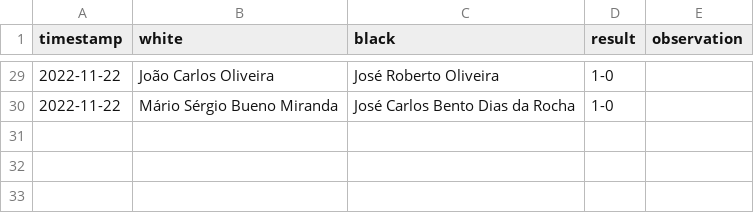
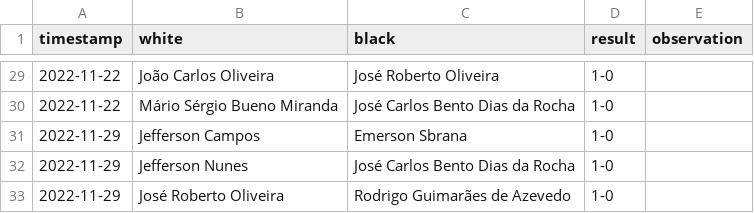
Before and after one commit to foguinhoperuca/jeffchess, a CSV file: data/padoca_cup_2022.csv, drawn as a sheet; only a part is shown, gaps mark what is left out; the diff names each change by its address in the sheet, - before the commit and + after, or states it on an @@ line.

Commit message:
feat(PADOCA CUP 2022): Games.
Until 2022-11-28

```diff
--- a/data/padoca_cup_2022.csv
+++ b/data/padoca_cup_2022.csv
+row 31: 2022-11-29 | Jefferson Campos | Emerson Sbrana | 1-0
+row 32: 2022-11-29 | Jefferson Nunes | José Carlos Bento Dias da Rocha | 1-0
+row 33: 2022-11-29 | José Roberto Oliveira | Rodrigo Guimarães de Azevedo | 1-0
```
Also changed, not shown: 5 other files.
